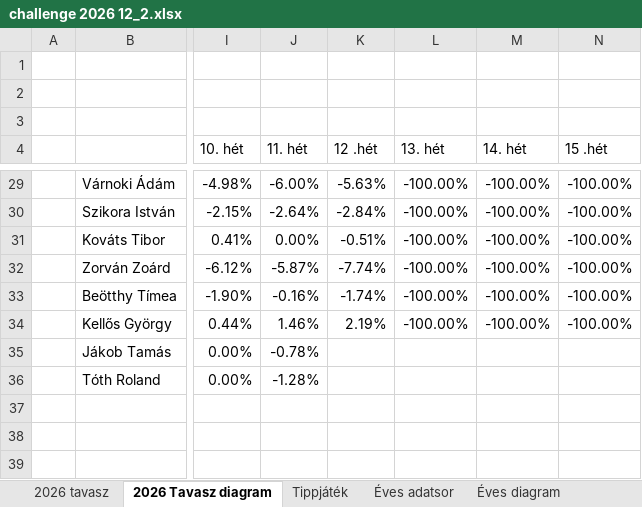
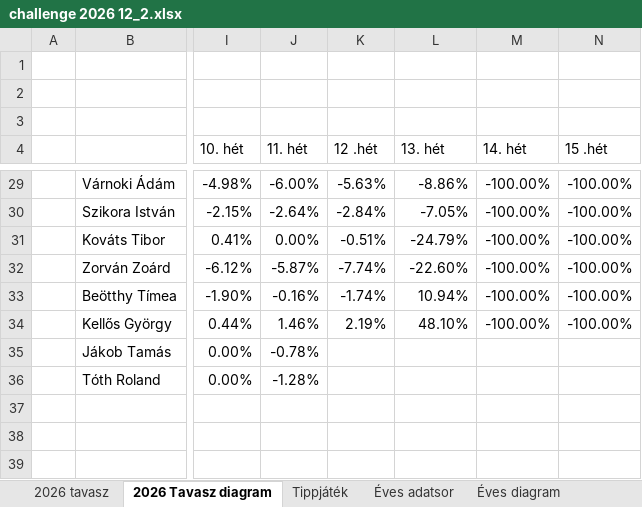
Before and after one commit to mecalis/mediso_fogyas_2026, an Excel workbook: challenge 2026 12_2.xlsx, sheet 2026 Tavasz diagram, drawn as a sheet; only a part is shown, gaps mark what is left out; values as stored, in another font and other column widths than the file's, no borders; charts and pictures not drawn; the diff covers the shown part only; the diff names each change by its address in the sheet, - before the commit and + after, or states it on an @@ line.

```diff
--- a/challenge 2026 12_2.xlsx (sheet 2026 Tavasz diagram)
+++ b/challenge 2026 12_2.xlsx (sheet 2026 Tavasz diagram)
-L29 (13. hét): -100.00%
+L29 (13. hét): -8.86%
-L30 (13. hét): -100.00%
+L30 (13. hét): -7.05%
-L31 (13. hét): -100.00%
+L31 (13. hét): -24.79%
-L32 (13. hét): -100.00%
+L32 (13. hét): -22.60%
-L33 (13. hét): -100.00%
+L33 (13. hét): 10.94%
-L34 (13. hét): -100.00%
+L34 (13. hét): 48.10%
```
Also changed, not shown: 20 edited cells elsewhere in this sheet, sheet Éves diagram, sheet 2026 tavasz, sheet Éves adatsor, charts or pictures.
